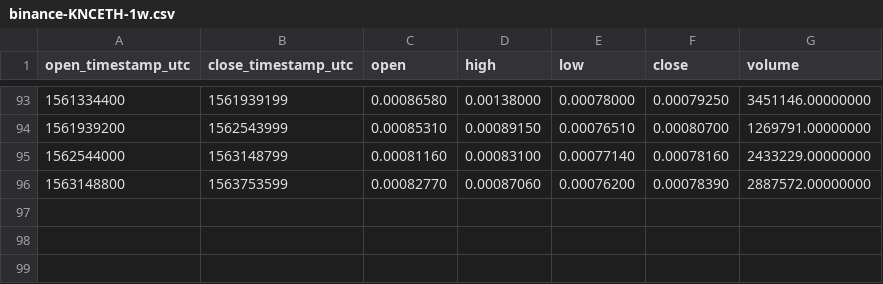
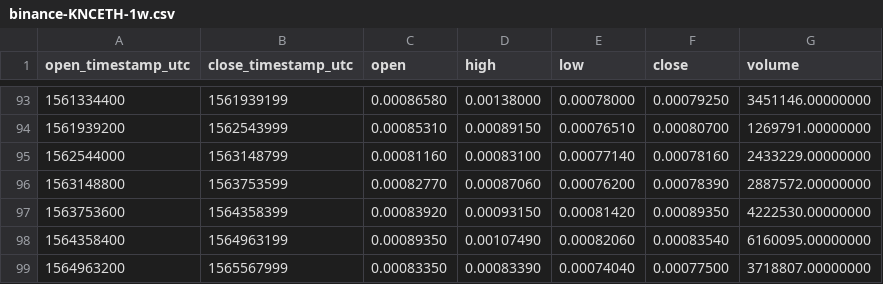
Before and after one commit to cryptobigbro/binance-KNCETH, a CSV file: binance-KNCETH-1w.csv, drawn as a sheet; only a part is shown, gaps mark what is left out.

```diff
--- a/binance-KNCETH-1w.csv
+++ b/binance-KNCETH-1w.csv
@@ -96 +96,4 @@ open_timestamp_utc,close_timestamp_utc,open,high,low,close,volume
 1563148800,1563753599,0.00082770,0.00087060,0.00076200,0.00078390,2887572.00000000
+1563753600,1564358399,0.00083920,0.00093150,0.00081420,0.00089350,4222530.00000000
+1564358400,1564963199,0.00089350,0.00107490,0.00082060,0.00083540,6160095.00000000
+1564963200,1565567999,0.00083350,0.00083390,0.00074040,0.00077500,3718807.00000000
```
Also changed, not shown: binance-KNCETH-1M.csv, binance-KNCETH-1d.csv, 1 other file.
